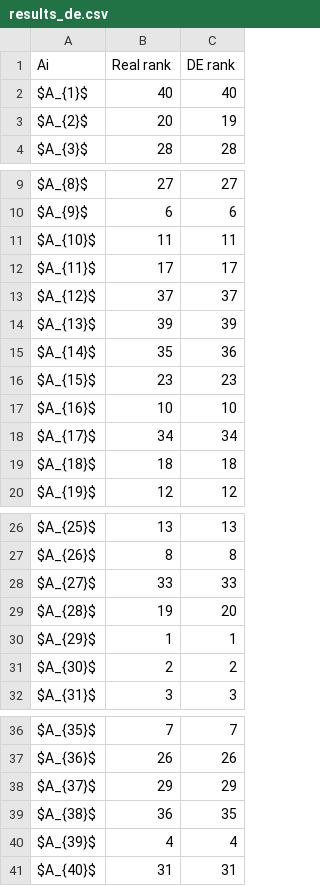
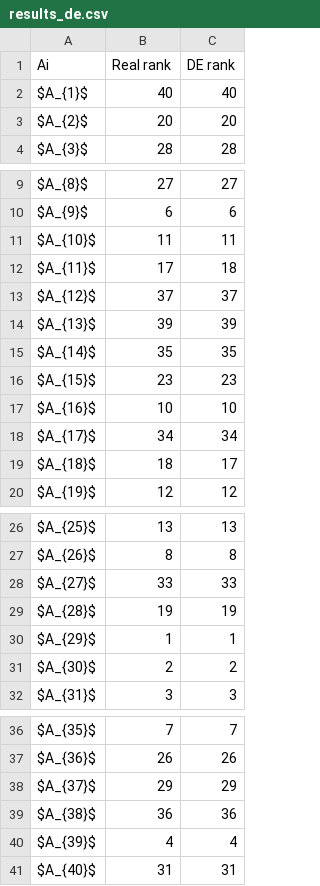
Before and after one commit to energyinpython/DE-SPOTIS-DSS, a CSV file: output/results_de.csv, drawn as a sheet; only a part is shown, gaps mark what is left out.

```diff
--- a/output/results_de.csv
+++ b/output/results_de.csv
@@ -2,3 +2,3 @@ Ai,Real rank,DE rank
 $A_{1}$,40,40
-$A_{2}$,20,19
+$A_{2}$,20,20
 $A_{3}$,28,28
@@ -11,6 +11,6 @@ $A_{9}$,6,6
 $A_{10}$,11,11
-$A_{11}$,17,17
+$A_{11}$,17,18
 $A_{12}$,37,37
 $A_{13}$,39,39
-$A_{14}$,35,36
+$A_{14}$,35,35
 $A_{15}$,23,23
@@ -18,3 +18,3 @@ $A_{16}$,10,10
 $A_{17}$,34,34
-$A_{18}$,18,18
+$A_{18}$,18,17
 $A_{19}$,12,12
@@ -28,3 +28,3 @@ $A_{26}$,8,8
 $A_{27}$,33,33
-$A_{28}$,19,20
+$A_{28}$,19,19
 $A_{29}$,1,1
@@ -38,3 +38,3 @@ $A_{36}$,26,26
 $A_{37}$,29,29
-$A_{38}$,36,35
+$A_{38}$,36,36
 $A_{39}$,4,4
```
Also changed, not shown: output/best_fitness.csv, output/best_weights_de.csv, 4 other files.
